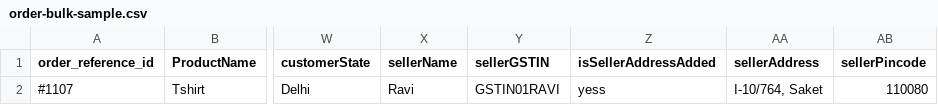
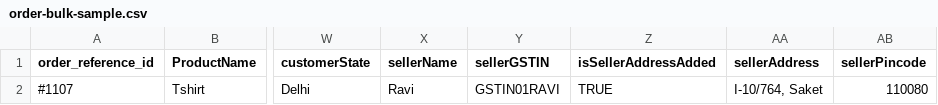
Before and after one commit to Techninza-org/lorrigo-nextjs, a CSV file: public/order-bulk-sample.csv, drawn as a sheet; only a part is shown, gaps mark what is left out; the diff names each change by its address in the sheet, - before the commit and + after, or states it on an @@ line.

Commit message:
bulk order fixes and shopify fixes

```diff
--- a/public/order-bulk-sample.csv
+++ b/public/order-bulk-sample.csv
-Z2 (isSellerAddressAdded): yess
+Z2 (isSellerAddressAdded): TRUE
```
Also changed, not shown: 1 other file.
